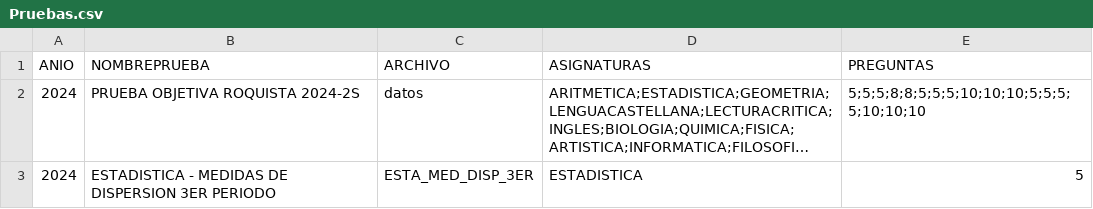
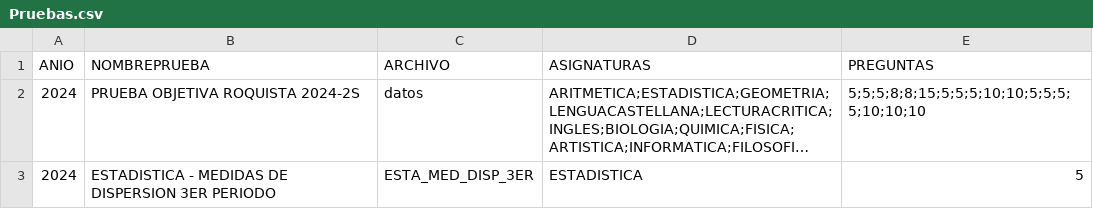
Before and after one commit to EncisoMath/Tracker, a CSV file: Datos/Pruebas.csv, drawn as a sheet; long unchanged cells end in …; the diff names each change by its address in the sheet, - before the commit and + after, or states it on an @@ line.

Commit message:
Update Pruebas.csv

```diff
--- a/Datos/Pruebas.csv
+++ b/Datos/Pruebas.csv
-E2 (PREGUNTAS): 5;5;5;8;8;5;5;5;10;10;10;5;5;5;5;10;10;10
+E2 (PREGUNTAS): 5;5;5;8;8;15;5;5;5;10;10;5;5;5;5;10;10;10
```
